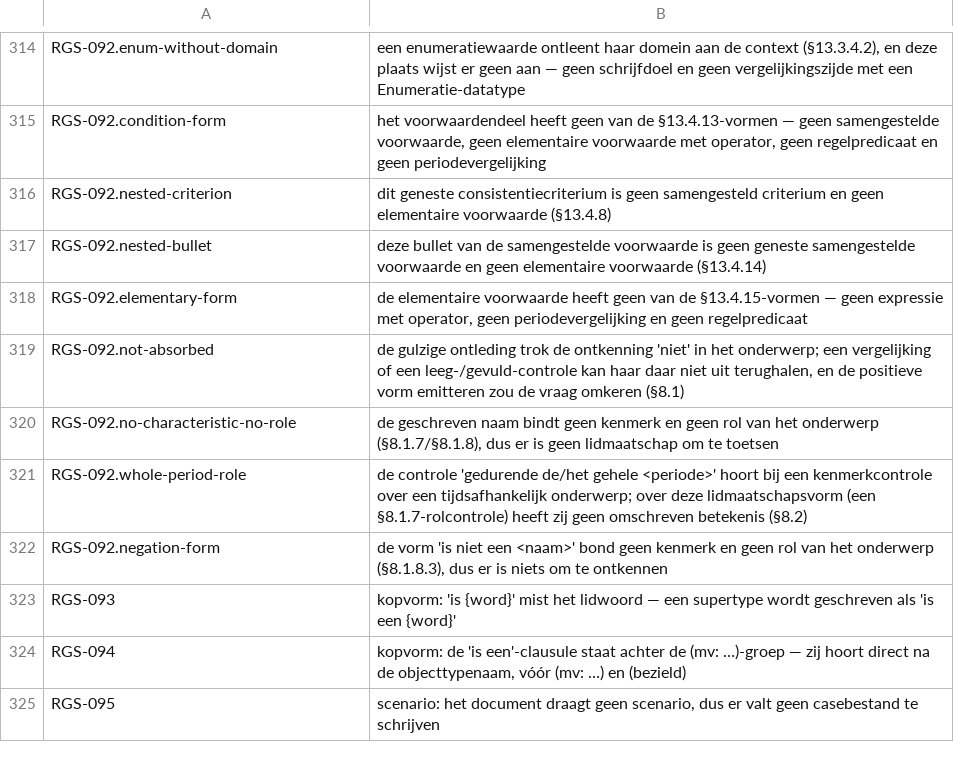
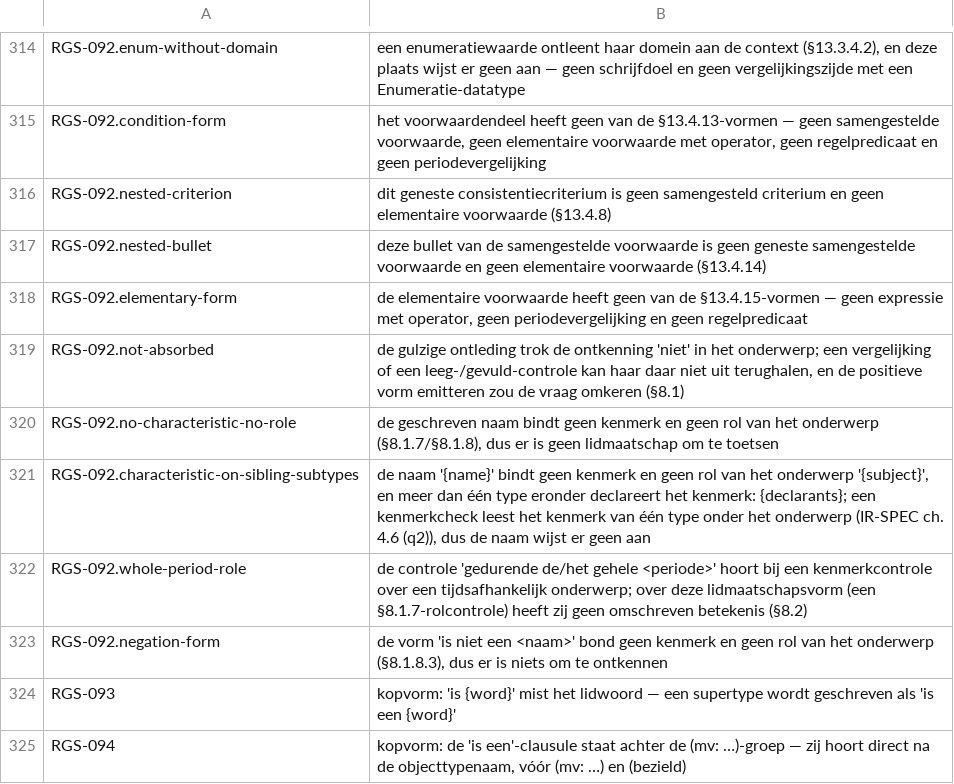
Before and after one commit to uchar-dev/uchar, a TSV file: frontends/regelspraak/src/main/resources/dev/uchar/regelspraak/message/messages-frontend.nl.tsv, drawn as a sheet; only a part is shown, gaps mark what is left out; the shorter side is filled out with more unchanged rows.

```diff
--- a/frontends/regelspraak/src/main/resources/dev/uchar/regelspraak/message/messages-frontend.nl.tsv
+++ b/frontends/regelspraak/src/main/resources/dev/uchar/regelspraak/message/messages-frontend.nl.tsv
@@ -320,2 +320,3 @@ RGS-092.not-absorbed	de gulzige ontleding trok de ontkenning 'niet' in het onder
 RGS-092.no-characteristic-no-role	de geschreven naam bindt geen kenmerk en geen rol van het onderwerp (§8.1.7/§8.1.8), dus er is geen lidmaatschap om te toetsen
+RGS-092.characteristic-on-sibling-subtypes	de naam '{name}' bindt geen kenmerk en geen rol van het onderwerp '{subject}', en meer dan één type eronder declareert het kenmerk: {declarants}; een kenmerkcheck leest het kenmerk van één type onder het onderwerp (IR-SPEC ch. 4.6 (q2)), dus de naam wijst er geen aan
 RGS-092.whole-period-role	de controle 'gedurende de/het gehele <periode>' hoort bij een kenmerkcontrole over een tijdsafhankelijk onderwerp; over deze lidmaatschapsvorm (een §8.1.7-rolcontrole) heeft zij geen omschreven betekenis (§8.2)
```
Also changed, not shown: frontends/regelspraak/src/main/resources/dev/uchar/regelspraak/message/messages-frontend.en.tsv, 11 other files.
